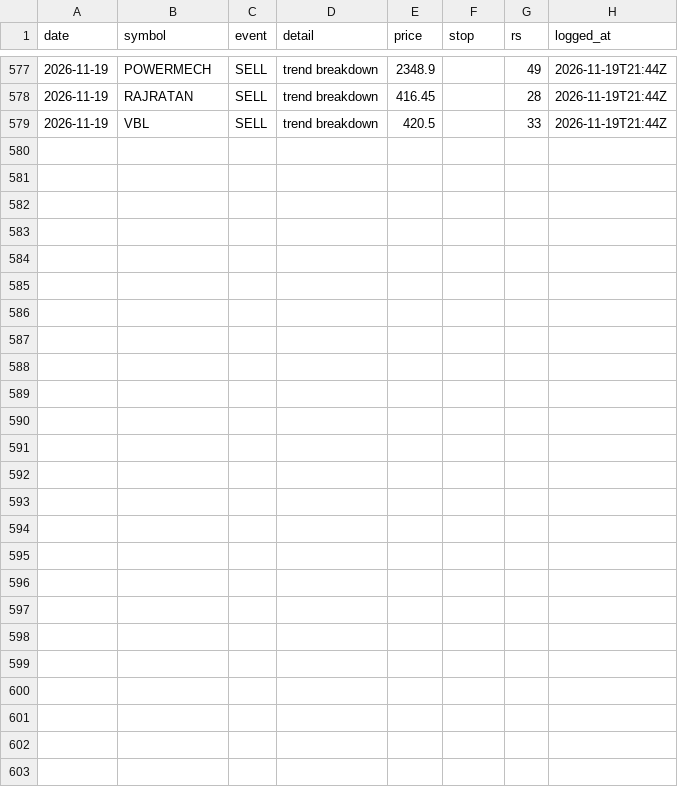
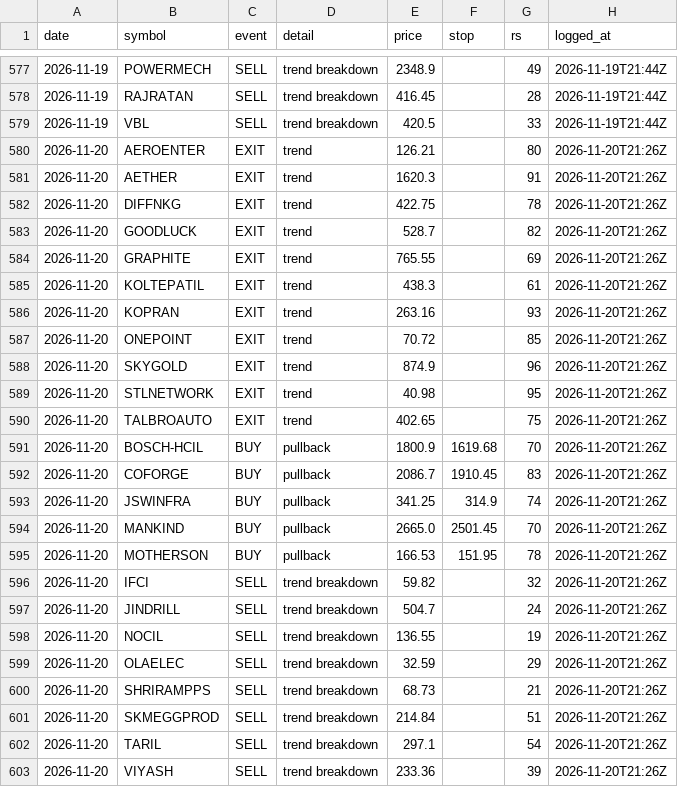
Before and after one commit to chndr-prksh/ledgerline, a CSV file: ledger/nse.csv, drawn as a sheet; only a part is shown, gaps mark what is left out; the diff names each change by its address in the sheet, - before the commit and + after, or states it on an @@ line.

```diff
--- a/ledger/nse.csv
+++ b/ledger/nse.csv
+row 580: 2026-11-20 | AEROENTER | EXIT | trend | 126.21 |  | 80 | 2026-11-20T21:26Z
+row 581: 2026-11-20 | AETHER | EXIT | trend | 1620.3 |  | 91 | 2026-11-20T21:26Z
+row 582: 2026-11-20 | DIFFNKG | EXIT | trend | 422.75 |  | 78 | 2026-11-20T21:26Z
+row 583: 2026-11-20 | GOODLUCK | EXIT | trend | 528.7 |  | 82 | 2026-11-20T21:26Z
+row 584: 2026-11-20 | GRAPHITE | EXIT | trend | 765.55 |  | 69 | 2026-11-20T21:26Z
+row 585: 2026-11-20 | KOLTEPATIL | EXIT | trend | 438.3 |  | 61 | 2026-11-20T21:26Z
+row 586: 2026-11-20 | KOPRAN | EXIT | trend | 263.16 |  | 93 | 2026-11-20T21:26Z
+row 587: 2026-11-20 | ONEPOINT | EXIT | trend | 70.72 |  | 85 | 2026-11-20T21:26Z
+row 588: 2026-11-20 | SKYGOLD | EXIT | trend | 874.9 |  | 96 | 2026-11-20T21:26Z
+row 589: 2026-11-20 | STLNETWORK | EXIT | trend | 40.98 |  | 95 | 2026-11-20T21:26Z
+row 590: 2026-11-20 | TALBROAUTO | EXIT | trend | 402.65 |  | 75 | 2026-11-20T21:26Z
+row 591: 2026-11-20 | BOSCH-HCIL | BUY | pullback | 1800.9 | 1619.68 | 70 | 2026-11-20T21:26Z
+row 592: 2026-11-20 | COFORGE | BUY | pullback | 2086.7 | 1910.45 | 83 | 2026-11-20T21:26Z
+row 593: 2026-11-20 | JSWINFRA | BUY | pullback | 341.25 | 314.9 | 74 | 2026-11-20T21:26Z
+row 594: 2026-11-20 | MANKIND | BUY | pullback | 2665.0 | 2501.45 | 70 | 2026-11-20T21:26Z
+row 595: 2026-11-20 | MOTHERSON | BUY | pullback | 166.53 | 151.95 | 78 | 2026-11-20T21:26Z
+row 596: 2026-11-20 | IFCI | SELL | trend breakdown | 59.82 |  | 32 | 2026-11-20T21:26Z
+row 597: 2026-11-20 | JINDRILL | SELL | trend breakdown | 504.7 |  | 24 | 2026-11-20T21:26Z
+row 598: 2026-11-20 | NOCIL | SELL | trend breakdown | 136.55 |  | 19 | 2026-11-20T21:26Z
+row 599: 2026-11-20 | OLAELEC | SELL | trend breakdown | 32.59 |  | 29 | 2026-11-20T21:26Z
+row 600: 2026-11-20 | SHRIRAMPPS | SELL | trend breakdown | 68.73 |  | 21 | 2026-11-20T21:26Z
+row 601: 2026-11-20 | SKMEGGPROD | SELL | trend breakdown | 214.84 |  | 51 | 2026-11-20T21:26Z
+row 602: 2026-11-20 | TARIL | SELL | trend breakdown | 297.1 |  | 54 | 2026-11-20T21:26Z
+row 603: 2026-11-20 | VIYASH | SELL | trend breakdown | 233.36 |  | 39 | 2026-11-20T21:26Z
```
Also changed, not shown: 1 other file.
